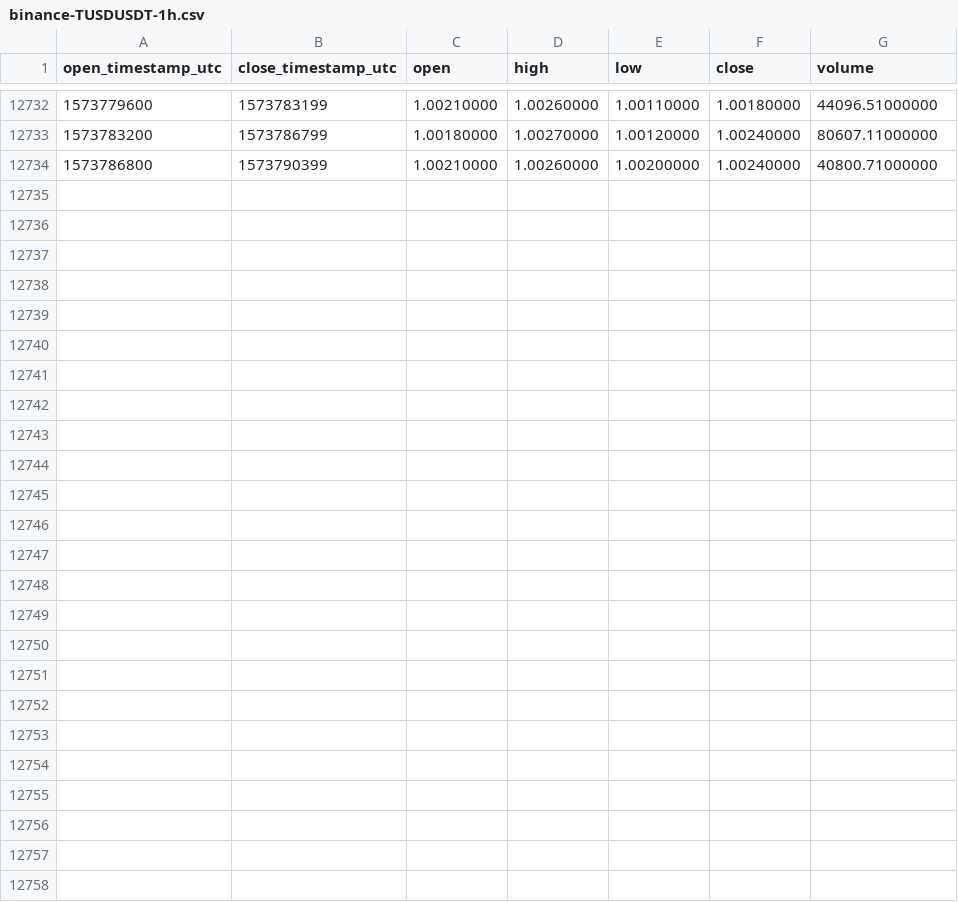
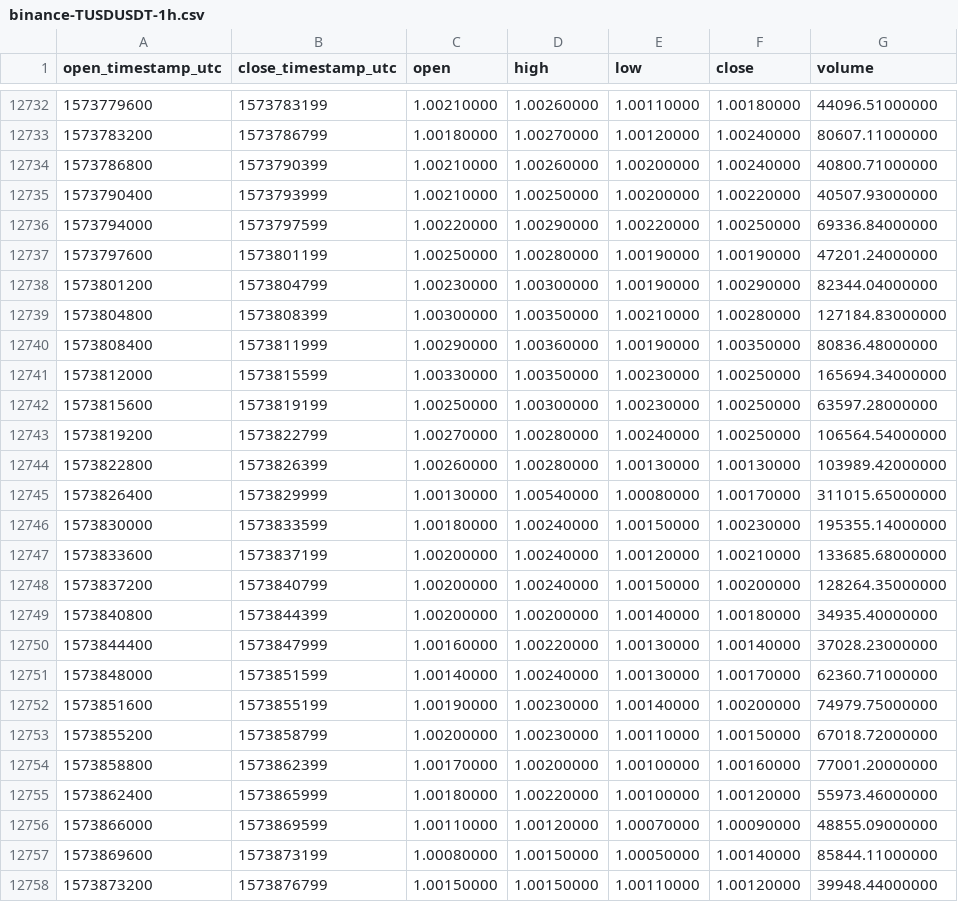
Before and after one commit to cryptobigbro/binance-TUSDUSDT, a CSV file: binance-TUSDUSDT-1h.csv, drawn as a sheet; only a part is shown, gaps mark what is left out.

Commit message:
Update OHLCV data.

```diff
--- a/binance-TUSDUSDT-1h.csv
+++ b/binance-TUSDUSDT-1h.csv
@@ -12734 +12734,25 @@ open_timestamp_utc,close_timestamp_utc,open,high,low,close,volume
 1573786800,1573790399,1.00210000,1.00260000,1.00200000,1.00240000,40800.71000000
+1573790400,1573793999,1.00210000,1.00250000,1.00200000,1.00220000,40507.93000000
+1573794000,1573797599,1.00220000,1.00290000,1.00220000,1.00250000,69336.84000000
+1573797600,1573801199,1.00250000,1.00280000,1.00190000,1.00190000,47201.24000000
+1573801200,1573804799,1.00230000,1.00300000,1.00190000,1.00290000,82344.04000000
+1573804800,1573808399,1.00300000,1.00350000,1.00210000,1.00280000,127184.83000000
+1573808400,1573811999,1.00290000,1.00360000,1.00190000,1.00350000,80836.48000000
+1573812000,1573815599,1.00330000,1.00350000,1.00230000,1.00250000,165694.34000000
+1573815600,1573819199,1.00250000,1.00300000,1.00230000,1.00250000,63597.28000000
+1573819200,1573822799,1.00270000,1.00280000,1.00240000,1.00250000,106564.54000000
+1573822800,1573826399,1.00260000,1.00280000,1.00130000,1.00130000,103989.42000000
+1573826400,1573829999,1.00130000,1.00540000,1.00080000,1.00170000,311015.65000000
+1573830000,1573833599,1.00180000,1.00240000,1.00150000,1.00230000,195355.14000000
+1573833600,1573837199,1.00200000,1.00240000,1.00120000,1.00210000,133685.68000000
+1573837200,1573840799,1.00200000,1.00240000,1.00150000,1.00200000,128264.35000000
+1573840800,1573844399,1.00200000,1.00200000,1.00140000,1.00180000,34935.40000000
+1573844400,1573847999,1.00160000,1.00220000,1.00130000,1.00140000,37028.23000000
+1573848000,1573851599,1.00140000,1.00240000,1.00130000,1.00170000,62360.71000000
+1573851600,1573855199,1.00190000,1.00230000,1.00140000,1.00200000,74979.75000000
+1573855200,1573858799,1.00200000,1.00230000,1.00110000,1.00150000,67018.72000000
+1573858800,1573862399,1.00170000,1.00200000,1.00100000,1.00160000,77001.20000000
+1573862400,1573865999,1.00180000,1.00220000,1.00100000,1.00120000,55973.46000000
+1573866000,1573869599,1.00110000,1.00120000,1.00070000,1.00090000,48855.09000000
+1573869600,1573873199,1.00080000,1.00150000,1.00050000,1.00140000,85844.11000000
+1573873200,1573876799,1.00150000,1.00150000,1.00110000,1.00120000,39948.44000000
```
Also changed, not shown: binance-TUSDUSDT-1d.csv.
